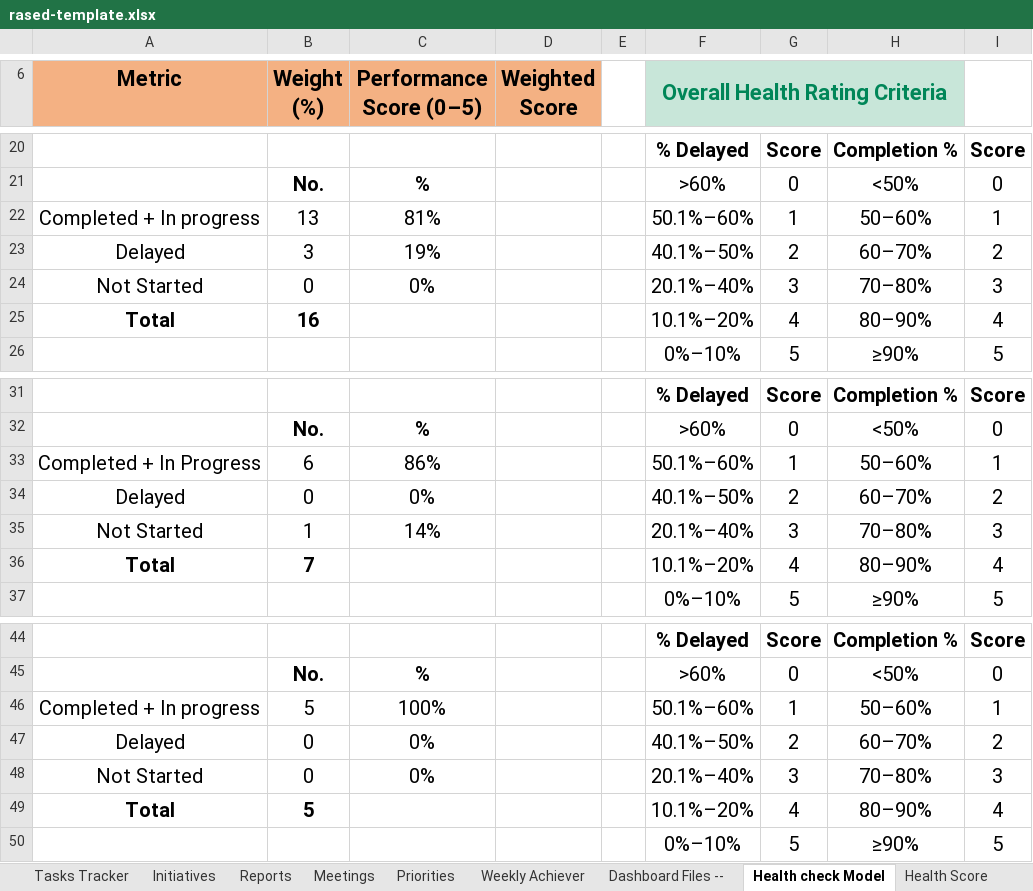
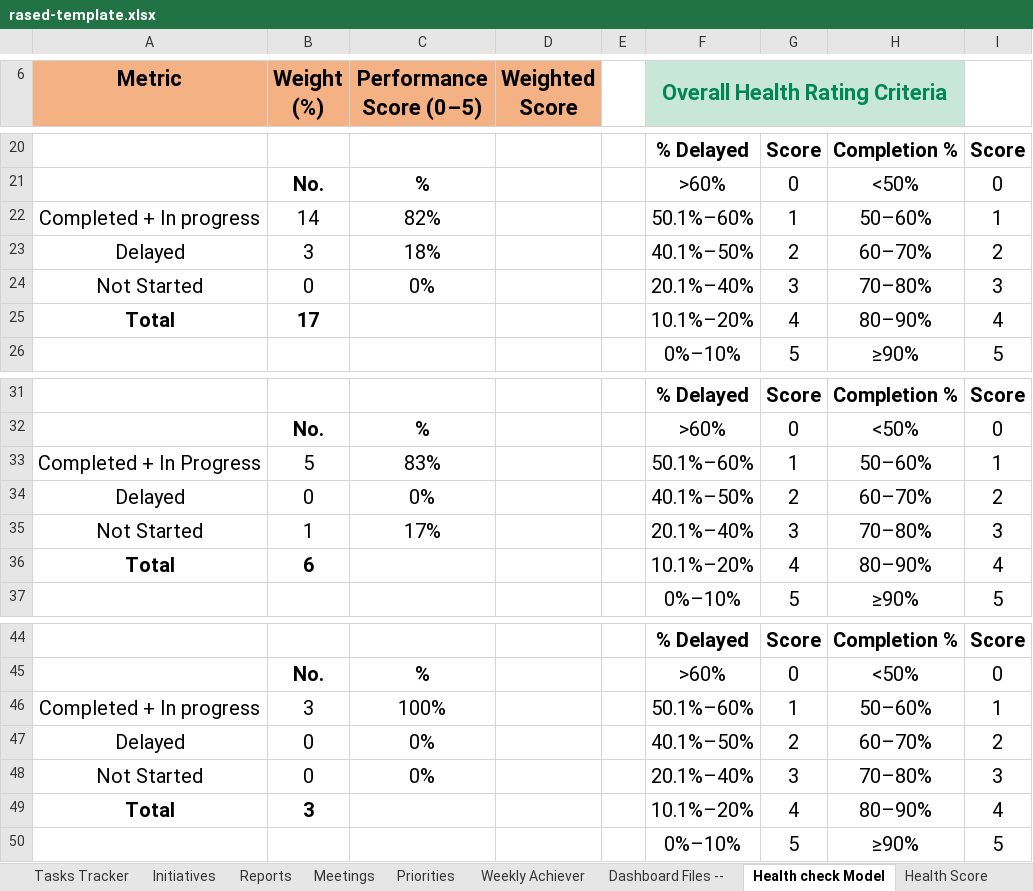
Before and after one commit to alalz22019-maker/MyTasks, an Excel workbook: public/rased-template.xlsx, sheet Health check Model, drawn as a sheet; only a part is shown, gaps mark what is left out; values as stored, in another font and other column widths than the file's, no borders; conditional formats not drawn; the diff names each change by its address in the sheet, - before the commit and + after, or states it on an @@ line.

```diff
--- a/public/rased-template.xlsx (sheet Health check Model)
+++ b/public/rased-template.xlsx (sheet Health check Model)
-B22 (Weight (%)): 13
+B22 (Weight (%)): 14
-C22 (Performance Score (0–5)): 81%
+C22 (Performance Score (0–5)): 82%
-C23 (Performance Score (0–5)): 19%
+C23 (Performance Score (0–5)): 18%
-B25 (Weight (%)): 16
+B25 (Weight (%)): 17
-B33 (Weight (%)): 6
+B33 (Weight (%)): 5
-C33 (Performance Score (0–5)): 86%
+C33 (Performance Score (0–5)): 83%
-C35 (Performance Score (0–5)): 14%
+C35 (Performance Score (0–5)): 17%
-B36 (Weight (%)): 7
+B36 (Weight (%)): 6
-B46 (Weight (%)): 5
+B46 (Weight (%)): 3
-B49 (Weight (%)): 5
+B49 (Weight (%)): 3
```
Also changed, not shown: sheet Tasks Tracker, sheet Reports, sheet Initiatives, sheet Department, sheet Meetings, sheet Tasks Status, 2 more sheets, formulas that keep their value, charts or pictures.
